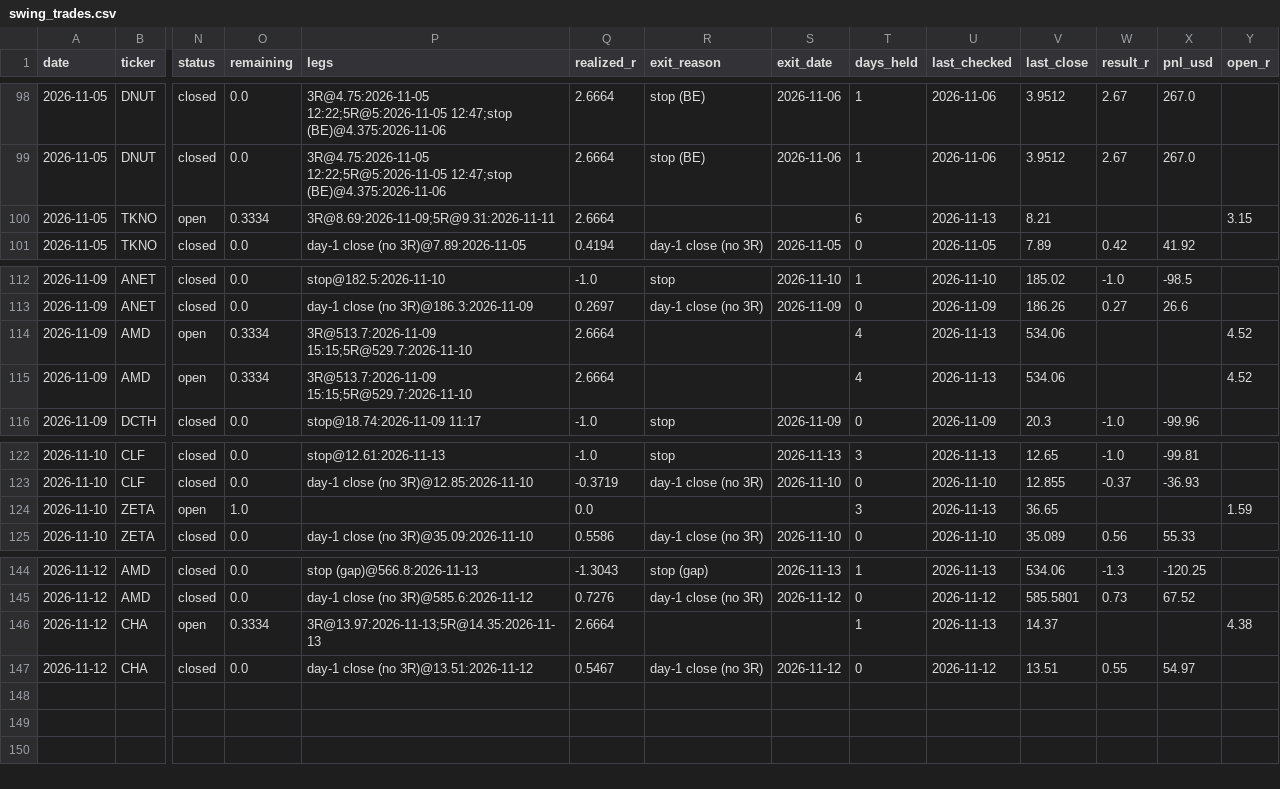
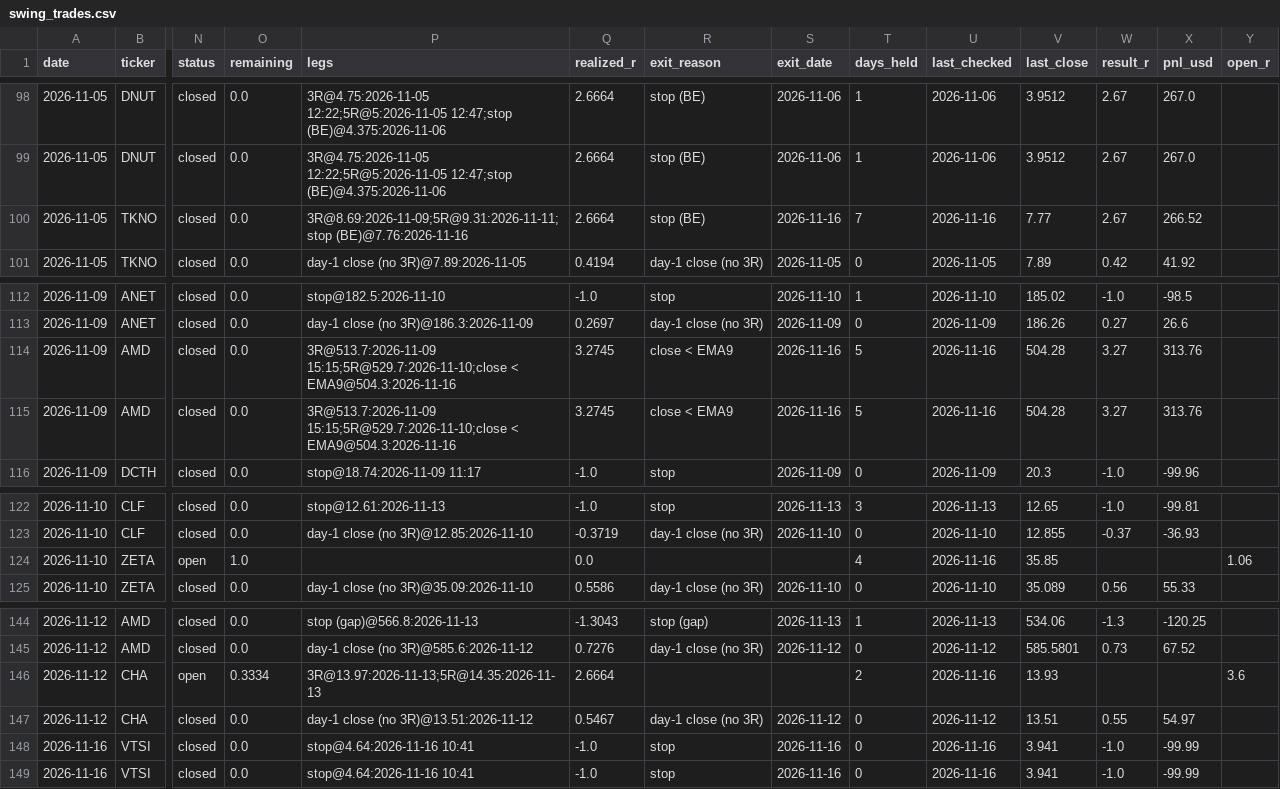
Before and after one commit to KiaNawin/premarket-scanner, a CSV file: history/swing_trades.csv, drawn as a sheet; only a part is shown, gaps mark what is left out; rows hold the shown columns only; the diff names each change by its address in the sheet, - before the commit and + after, or states it on an @@ line.

```diff
--- a/history/swing_trades.csv
+++ b/history/swing_trades.csv
-N100 (status): open
+N100 (status): closed
-O100 (remaining): 0.3334
+O100 (remaining): 0.0
-P100 (legs): 3R@8.69:2026-11-09;5R@9.31:2026-11-11
+P100 (legs): 3R@8.69:2026-11-09;5R@9.31:2026-11-11;stop (BE)@7.76:2026-11-16
-R100 (exit_reason): (empty)
+R100 (exit_reason): stop (BE)
-S100 (exit_date): (empty)
+S100 (exit_date): 2026-11-16
-T100 (days_held): 6
+T100 (days_held): 7
-U100 (last_checked): 2026-11-13
+U100 (last_checked): 2026-11-16
-V100 (last_close): 8.21
+V100 (last_close): 7.77
-W100 (result_r): (empty)
+W100 (result_r): 2.67
-X100 (pnl_usd): (empty)
+X100 (pnl_usd): 266.52
-Y100 (open_r): 3.15
+Y100 (open_r): (empty)
-N114:N115 (status): open
+N114:N115 (status): closed
-O114:O115 (remaining): 0.3334
+O114:O115 (remaining): 0.0
-P114:P115 (legs): 3R@513.7:2026-11-09 15:15;5R@529.7:2026-11-10
+P114:P115 (legs): 3R@513.7:2026-11-09 15:15;5R@529.7:2026-11-10;close < EMA9@504.3:2026-11-16
-Q114:Q115 (realized_r): 2.6664
+Q114:Q115 (realized_r): 3.2745
-R114:R115 (exit_reason): (empty)
+R114:R115 (exit_reason): close < EMA9
-S114:S115 (exit_date): (empty)
+S114:S115 (exit_date): 2026-11-16
-T114:T115 (days_held): 4
+T114:T115 (days_held): 5
-U114:U115 (last_checked): 2026-11-13
+U114:U115 (last_checked): 2026-11-16
-V114:V115 (last_close): 534.06
+V114:V115 (last_close): 504.28
-W114:W115 (result_r): (empty)
+W114:W115 (result_r): 3.27
-X114:X115 (pnl_usd): (empty)
+X114:X115 (pnl_usd): 313.76
-Y114:Y115 (open_r): 4.52
+Y114:Y115 (open_r): (empty)
-T124 (days_held): 3
+T124 (days_held): 4
-U124 (last_checked): 2026-11-13
+U124 (last_checked): 2026-11-16
-V124 (last_close): 36.65
+V124 (last_close): 35.85
-Y124 (open_r): 1.59
+Y124 (open_r): 1.06
-T146 (days_held): 1
+T146 (days_held): 2
-U146 (last_checked): 2026-11-13
+U146 (last_checked): 2026-11-16
-V146 (last_close): 14.37
+V146 (last_close): 13.93
-Y146 (open_r): 4.38
+Y146 (open_r): 3.6
+row 148: 2026-11-16 | VTSI | closed | 0.0 | stop@4.64:2026-11-16 10:41 | -1.0 | stop | 2026-11-16 | 0 | 2026-11-16 | 3.941 | -1.0 | -99.99
+row 149: 2026-11-16 | VTSI | closed | 0.0 | stop@4.64:2026-11-16 10:41 | -1.0 | stop | 2026-11-16 | 0 | 2026-11-16 | 3.941 | -1.0 | -99.99
```
Also changed, not shown: history/trades.csv, 1 other file.
